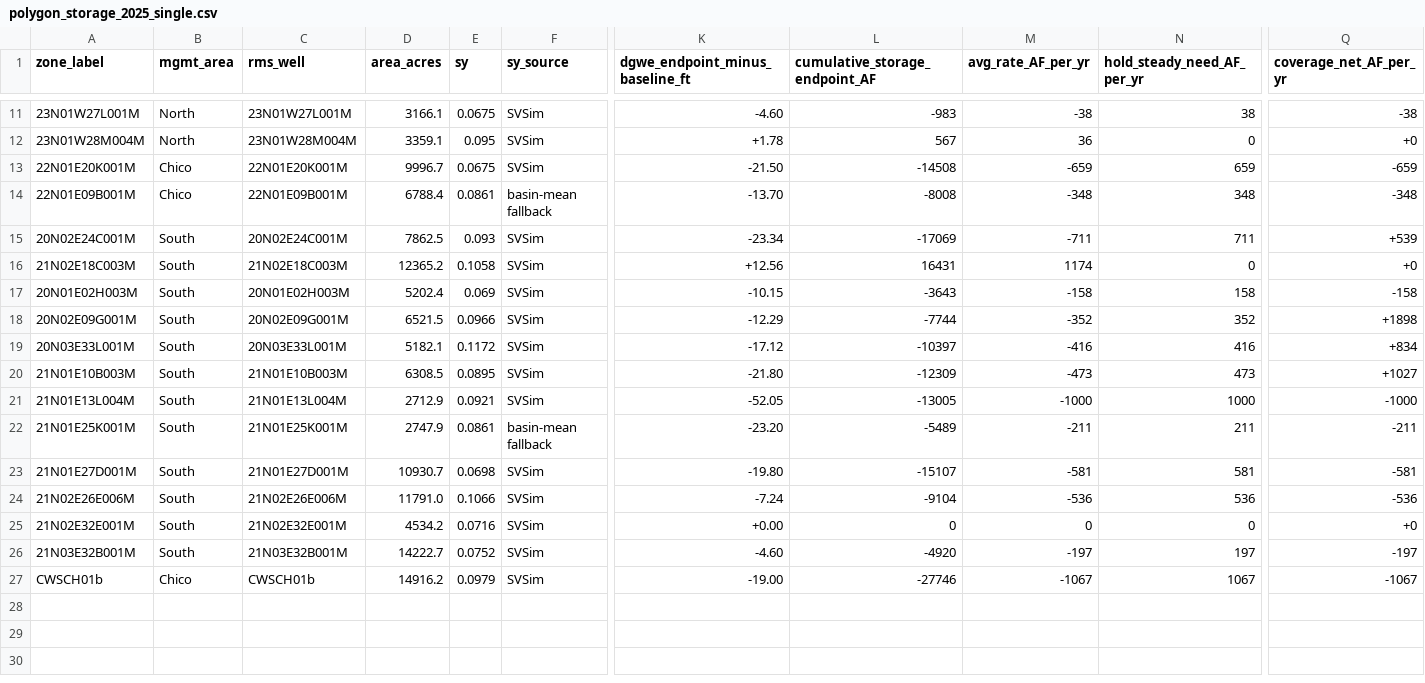
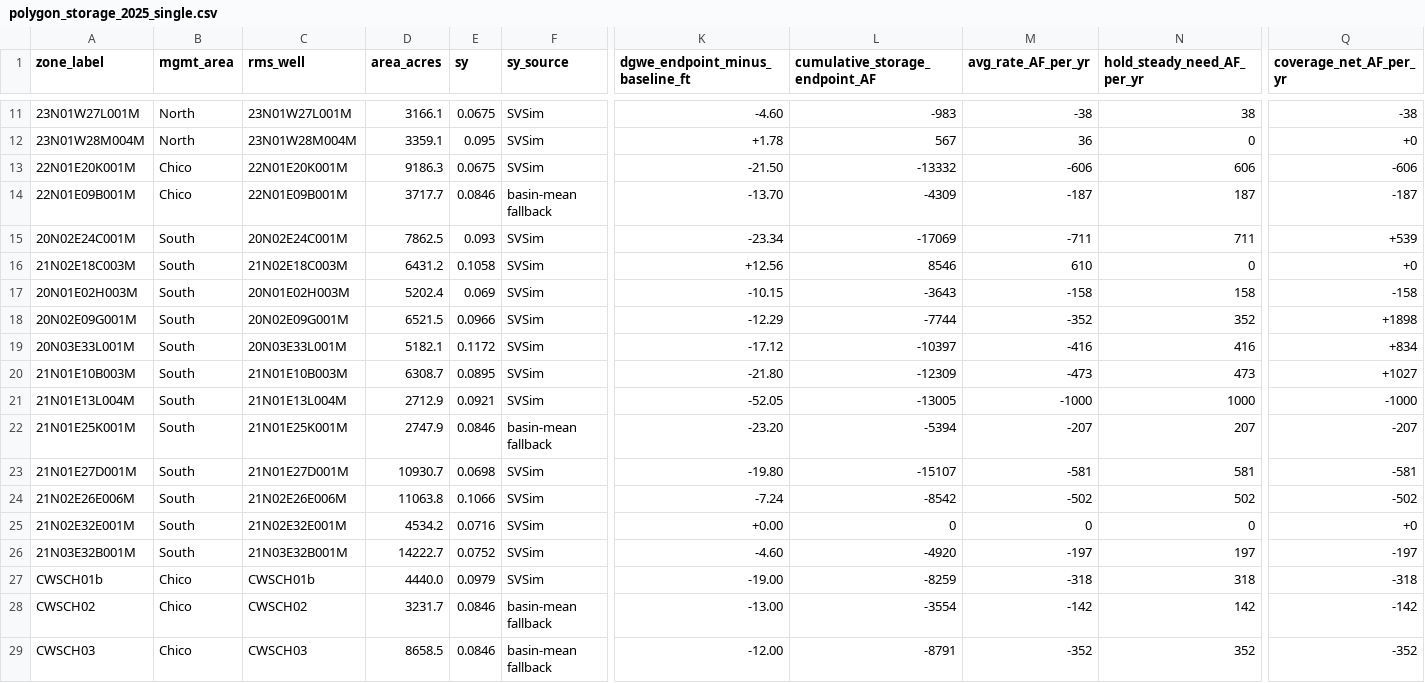
Before and after one commit to BCWater-308/2027-BC-Storage, a CSV file: data/polygon_storage_2025_single.csv, drawn as a sheet; only a part is shown, gaps mark what is left out; rows hold the shown columns only; the diff covers the shown part only; the diff names each change by its address in the sheet, - before the commit and + after, or states it on an @@ line.

```diff
--- a/data/polygon_storage_2025_single.csv
+++ b/data/polygon_storage_2025_single.csv
-D13 (area_acres): 9996.7
+D13 (area_acres): 9186.3
-L13 (cumulative_storage_endpoint_AF): -14508
+L13 (cumulative_storage_endpoint_AF): -13332
-M13 (avg_rate_AF_per_yr): -659
+M13 (avg_rate_AF_per_yr): -606
-N13 (hold_steady_need_AF_per_yr): 659
+N13 (hold_steady_need_AF_per_yr): 606
-Q13 (coverage_net_AF_per_yr): -659
+Q13 (coverage_net_AF_per_yr): -606
-D14 (area_acres): 6788.4
+D14 (area_acres): 3717.7
-E14 (sy): 0.0861
+E14 (sy): 0.0846
-L14 (cumulative_storage_endpoint_AF): -8008
+L14 (cumulative_storage_endpoint_AF): -4309
-M14 (avg_rate_AF_per_yr): -348
+M14 (avg_rate_AF_per_yr): -187
-N14 (hold_steady_need_AF_per_yr): 348
+N14 (hold_steady_need_AF_per_yr): 187
-Q14 (coverage_net_AF_per_yr): -348
+Q14 (coverage_net_AF_per_yr): -187
-D16 (area_acres): 12365.2
+D16 (area_acres): 6431.2
-L16 (cumulative_storage_endpoint_AF): 16431
+L16 (cumulative_storage_endpoint_AF): 8546
-M16 (avg_rate_AF_per_yr): 1174
+M16 (avg_rate_AF_per_yr): 610
-D20 (area_acres): 6308.5
+D20 (area_acres): 6308.7
-E22 (sy): 0.0861
+E22 (sy): 0.0846
-L22 (cumulative_storage_endpoint_AF): -5489
+L22 (cumulative_storage_endpoint_AF): -5394
-M22 (avg_rate_AF_per_yr): -211
+M22 (avg_rate_AF_per_yr): -207
-N22 (hold_steady_need_AF_per_yr): 211
+N22 (hold_steady_need_AF_per_yr): 207
-Q22 (coverage_net_AF_per_yr): -211
+Q22 (coverage_net_AF_per_yr): -207
-D24 (area_acres): 11791.0
+D24 (area_acres): 11063.8
-L24 (cumulative_storage_endpoint_AF): -9104
+L24 (cumulative_storage_endpoint_AF): -8542
-M24 (avg_rate_AF_per_yr): -536
+M24 (avg_rate_AF_per_yr): -502
-N24 (hold_steady_need_AF_per_yr): 536
+N24 (hold_steady_need_AF_per_yr): 502
-Q24 (coverage_net_AF_per_yr): -536
+Q24 (coverage_net_AF_per_yr): -502
-D27 (area_acres): 14916.2
+D27 (area_acres): 4440.0
-L27 (cumulative_storage_endpoint_AF): -27746
+L27 (cumulative_storage_endpoint_AF): -8259
-M27 (avg_rate_AF_per_yr): -1067
+M27 (avg_rate_AF_per_yr): -318
-N27 (hold_steady_need_AF_per_yr): 1067
+N27 (hold_steady_need_AF_per_yr): 318
-Q27 (coverage_net_AF_per_yr): -1067
+Q27 (coverage_net_AF_per_yr): -318
+row 28: CWSCH02 | Chico | CWSCH02 | 3231.7 | 0.0846 | basin-mean fallback | -13.00 | -3554 | -142 | 142 | -142
+row 29: CWSCH03 | Chico | CWSCH03 | 8658.5 | 0.0846 | basin-mean fallback | -12.00 | -8791 | -352 | 352 | -352
```
Also changed, not shown: 1 added row and 10 edited cells elsewhere in this file, data/polygon_storage_2025_three_zone.csv, data/storage_timeseries_single.csv, 20 other files.
